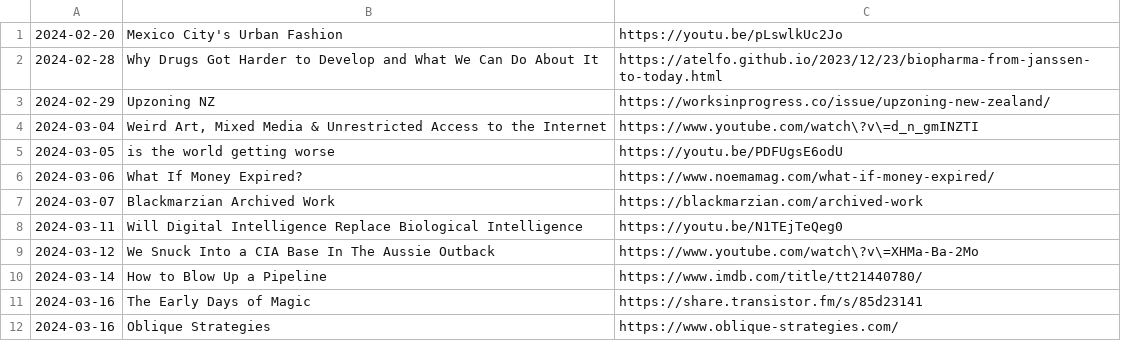
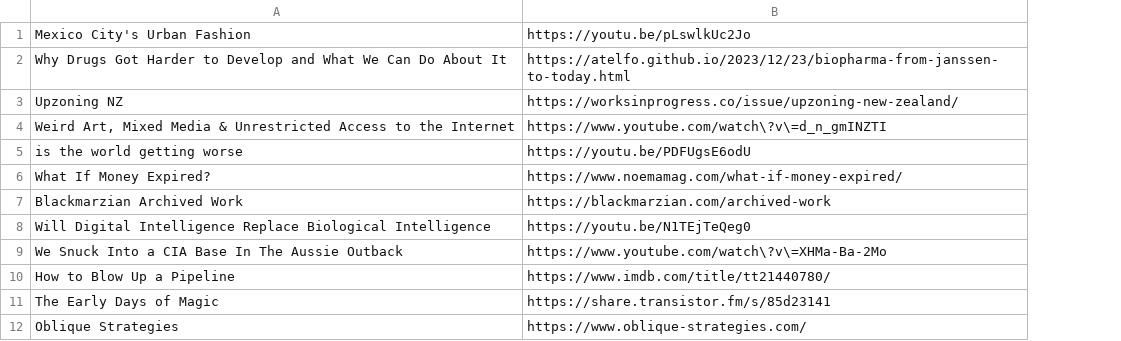
Before and after one commit to Cynosure-North/Website, a CSV file: content/finds/finds.csv, drawn as a sheet; only a part is shown; the diff names each change by its address in the sheet, - before the commit and + after, or states it on an @@ line.

Commit message:
Remove date added from finds.csv (look at git commit date if you need it)

```diff
--- a/content/finds/finds.csv
+++ b/content/finds/finds.csv
-column A, rows 1-12: 2024-02-20 | 2024-02-28 | 2024-02-29 | 2024-03-04 | 2024-03-05 | 2024-03-06 | 2024-03-07 | 2024-03-11 | 2024-03-12 | 2024-03-14 | 2024-03-16 | 2024-03-16
```
Also changed, not shown: 1 other file.
